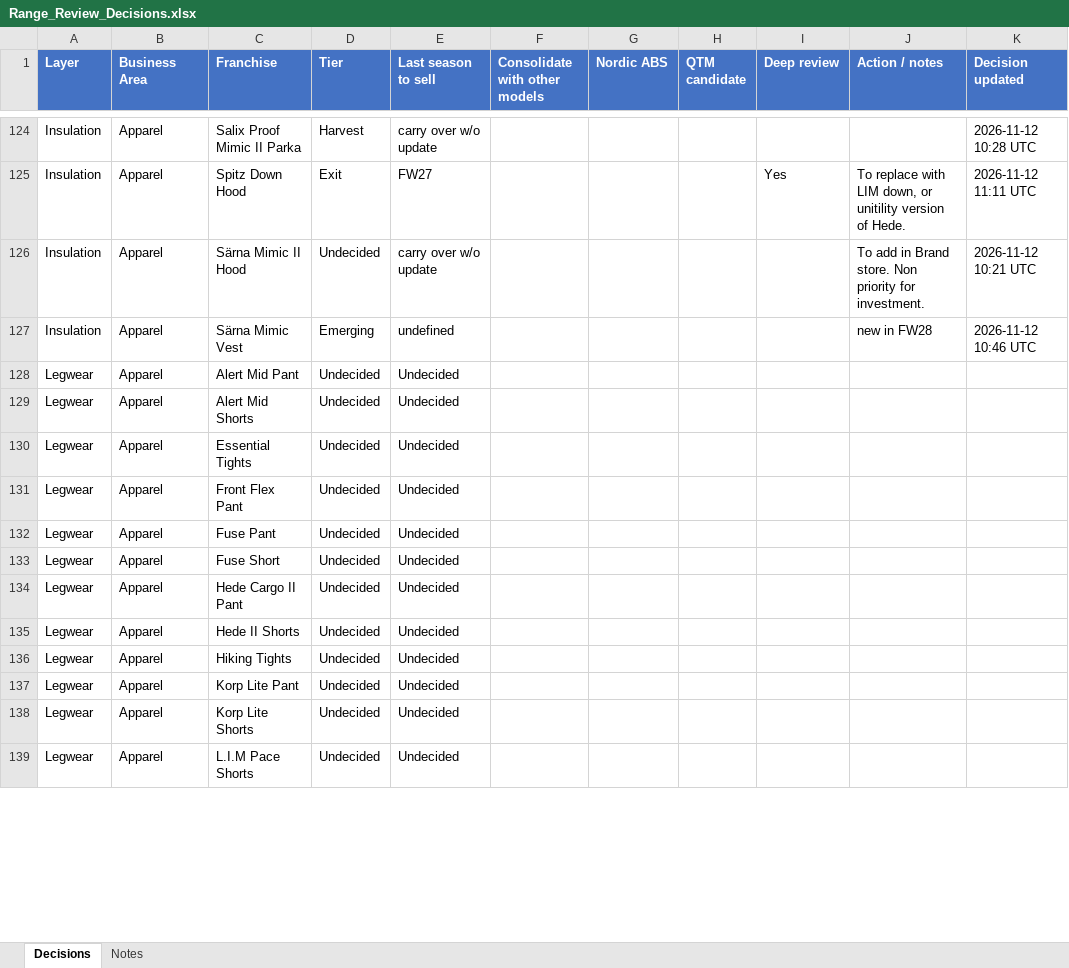
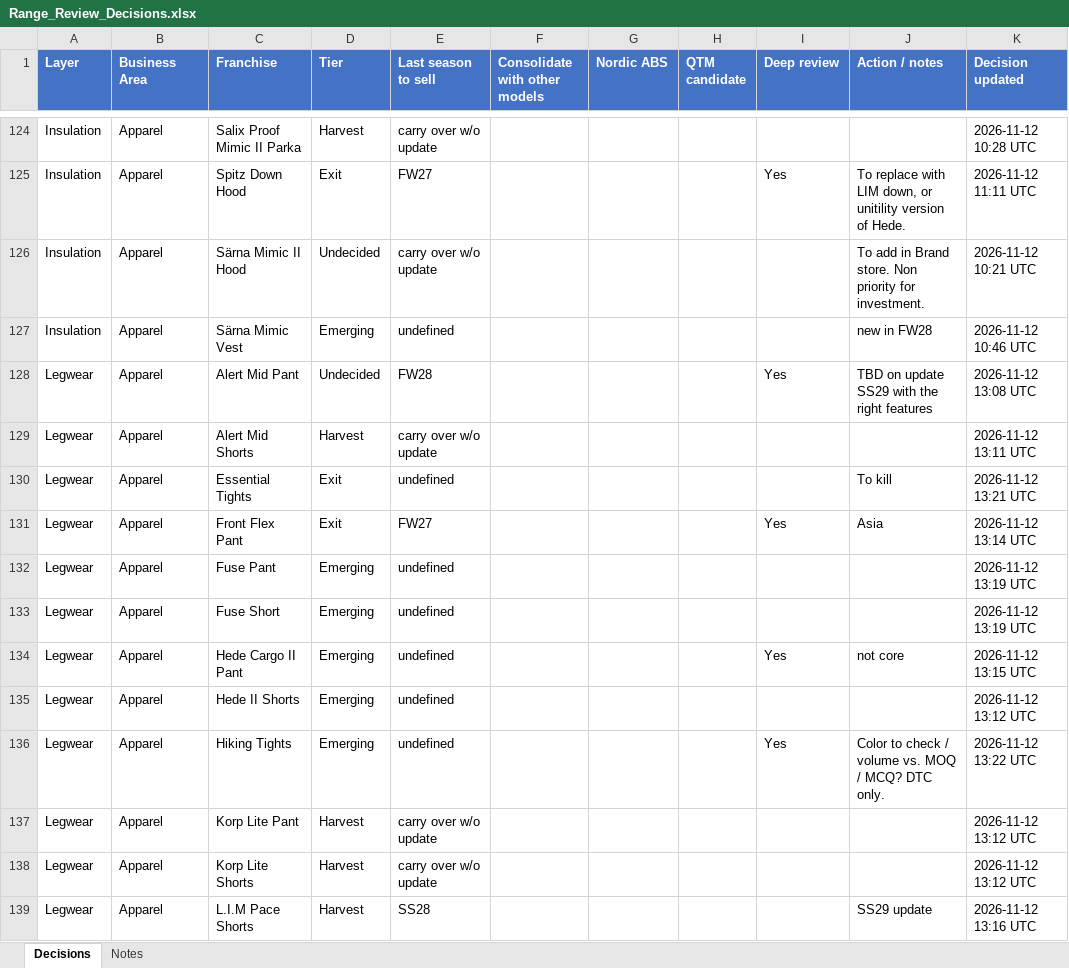
Before and after one commit to surflongboard/project_bob, an Excel workbook: data/range_review/outputs/Range_Review_Decisions.xlsx, sheet Decisions, drawn as a sheet; only a part is shown, gaps mark what is left out; values as stored, in another font and other column widths than the file's, no borders; the diff covers the shown part only; the diff names each change by its address in the sheet, - before the commit and + after, or states it on an @@ line.

```diff
--- a/data/range_review/outputs/Range_Review_Decisions.xlsx (sheet Decisions)
+++ b/data/range_review/outputs/Range_Review_Decisions.xlsx (sheet Decisions)
-E128 (Last season to sell): Undecided
+E128 (Last season to sell): FW28
-I128 (Deep review): (empty)
+I128 (Deep review): Yes
-J128 (Action / notes): (empty)
+J128 (Action / notes): TBD on update SS29 with the right features
-K128 (Decision updated): (empty)
+K128 (Decision updated): 2026-11-12 13:08 UTC
-D129 (Tier): Undecided
+D129 (Tier): Harvest
-E129 (Last season to sell): Undecided
+E129 (Last season to sell): carry over w/o update
-K129 (Decision updated): (empty)
+K129 (Decision updated): 2026-11-12 13:11 UTC
-D130:D131 (Tier): Undecided
+D130:D131 (Tier): Exit
-E130 (Last season to sell): Undecided
+E130 (Last season to sell): undefined
-J130 (Action / notes): (empty)
+J130 (Action / notes): To kill
-K130 (Decision updated): (empty)
+K130 (Decision updated): 2026-11-12 13:21 UTC
-E131 (Last season to sell): Undecided
+E131 (Last season to sell): FW27
-I131 (Deep review): (empty)
+I131 (Deep review): Yes
-J131 (Action / notes): (empty)
+J131 (Action / notes): Asia
-K131 (Decision updated): (empty)
+K131 (Decision updated): 2026-11-12 13:14 UTC
-D132:D136 (Tier): Undecided
+D132:D136 (Tier): Emerging
-E132:E136 (Last season to sell): Undecided
+E132:E136 (Last season to sell): undefined
-K132:K133 (Decision updated): (empty)
+K132:K133 (Decision updated): 2026-11-12 13:19 UTC
-I134 (Deep review): (empty)
+I134 (Deep review): Yes
-J134 (Action / notes): (empty)
+J134 (Action / notes): not core
-K134 (Decision updated): (empty)
+K134 (Decision updated): 2026-11-12 13:15 UTC
-K135 (Decision updated): (empty)
+K135 (Decision updated): 2026-11-12 13:12 UTC
-I136 (Deep review): (empty)
+I136 (Deep review): Yes
-J136 (Action / notes): (empty)
+J136 (Action / notes): Color to check / volume vs. MOQ / MCQ? DTC only.
-K136 (Decision updated): (empty)
+K136 (Decision updated): 2026-11-12 13:22 UTC
-D137:D139 (Tier): Undecided
+D137:D139 (Tier): Harvest
-E137:E138 (Last season to sell): Undecided
+E137:E138 (Last season to sell): carry over w/o update
-K137:K138 (Decision updated): (empty)
+K137:K138 (Decision updated): 2026-11-12 13:12 UTC
-E139 (Last season to sell): Undecided
+E139 (Last season to sell): SS28
-J139 (Action / notes): (empty)
+J139 (Action / notes): SS29 update
-K139 (Decision updated): (empty)
+K139 (Decision updated): 2026-11-12 13:16 UTC
```
Also changed, not shown: 81 edited cells elsewhere in this sheet.
